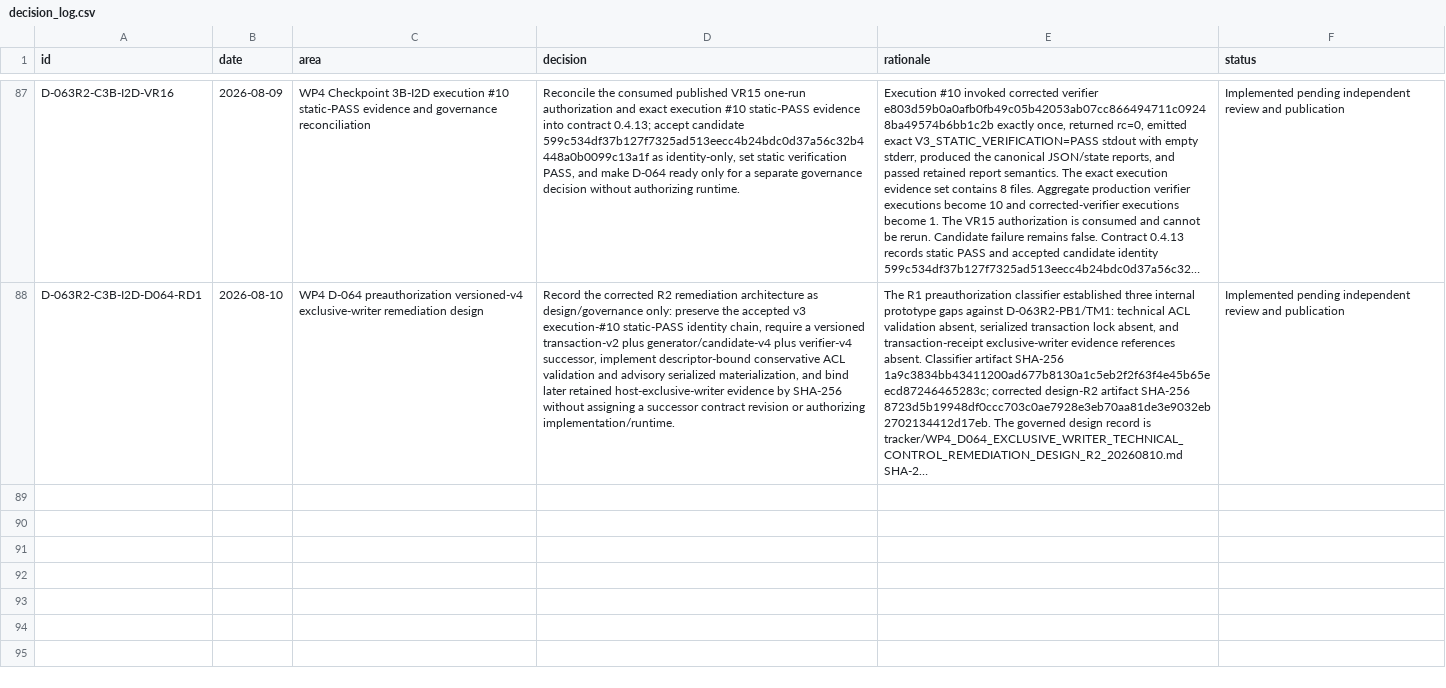
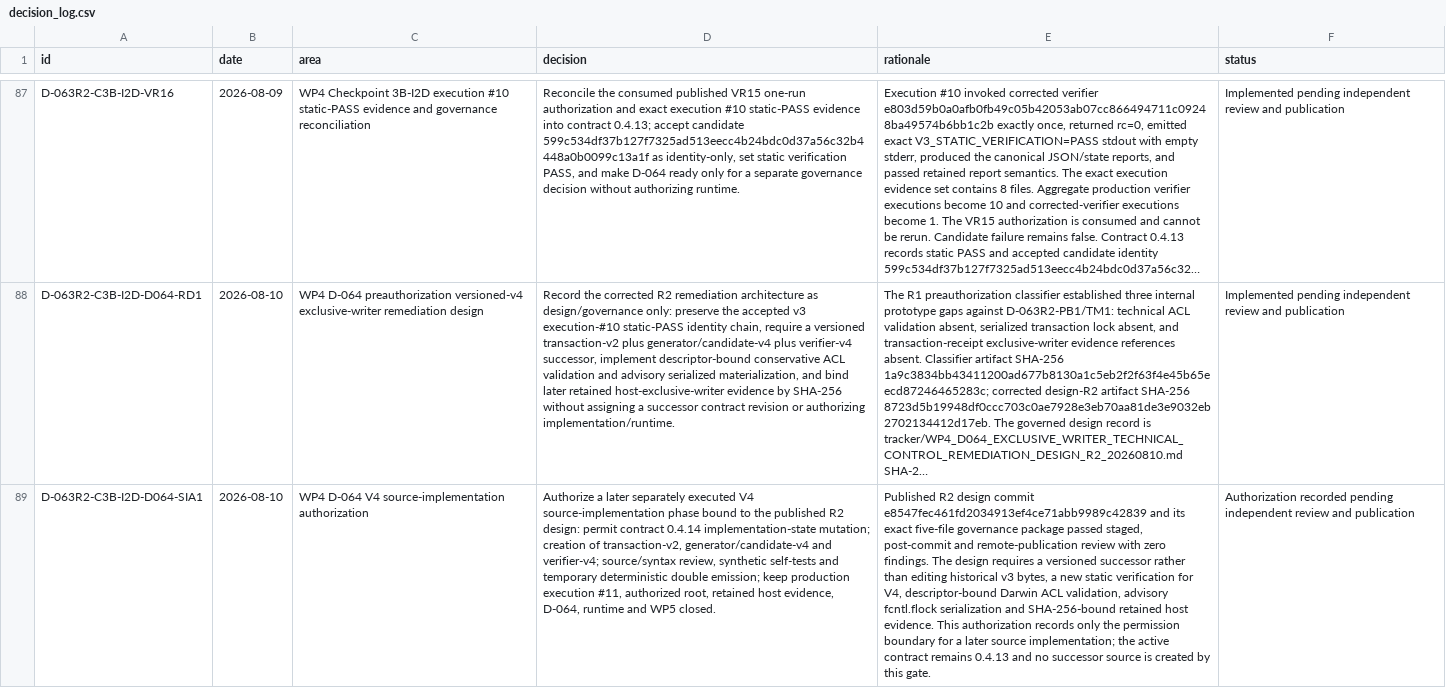
Before and after one commit to Zartharas/mission-aware-satellite-cyber-recovery, a CSV file: tracker/decision_log.csv, drawn as a sheet; only a part is shown, gaps mark what is left out; long unchanged cells end in …; the diff names each change by its address in the sheet, - before the commit and + after, or states it on an @@ line.

Commit message:
WP4: record D-064 v4 source implementation authorization

```diff
--- a/tracker/decision_log.csv
+++ b/tracker/decision_log.csv
+row 89: D-063R2-C3B-I2D-D064-SIA1 | 2026-08-10 | WP4 D-064 V4 source-implementation authorization | Authorize a later separately executed V4 source-implementation phase bound to the published R2 design: permit contract 0.4.14 implementation-state mutation; creation of transaction-v2, generator/candidate-v4 and verifier-v4; source/syntax review, synthetic self-tests and temporary deterministic double emission; keep production execution #11, authorized root, retained host evidence, D-064, runtime and WP5 closed. | Published R2 design commit e8547fec461fd2034913ef4ce71abb9989c42839 and its exact five-file governance package passed staged, post-commit and remote-publication review with zero findings. The design requires a versioned successor rather than editing historical v3 bytes, a new static verification for V4, descriptor-bound Darwin ACL validation, advisory fcntl.flock serialization and SHA-256-bound retained host evidence. This authorization records only the permission boundary for a later source implementation; the active contract remains 0.4.13 and no successor source is created by this gate. | Authorization recorded pending independent review and publication
```
Also changed, not shown: tracker/work_packages.csv, 3 other files.
